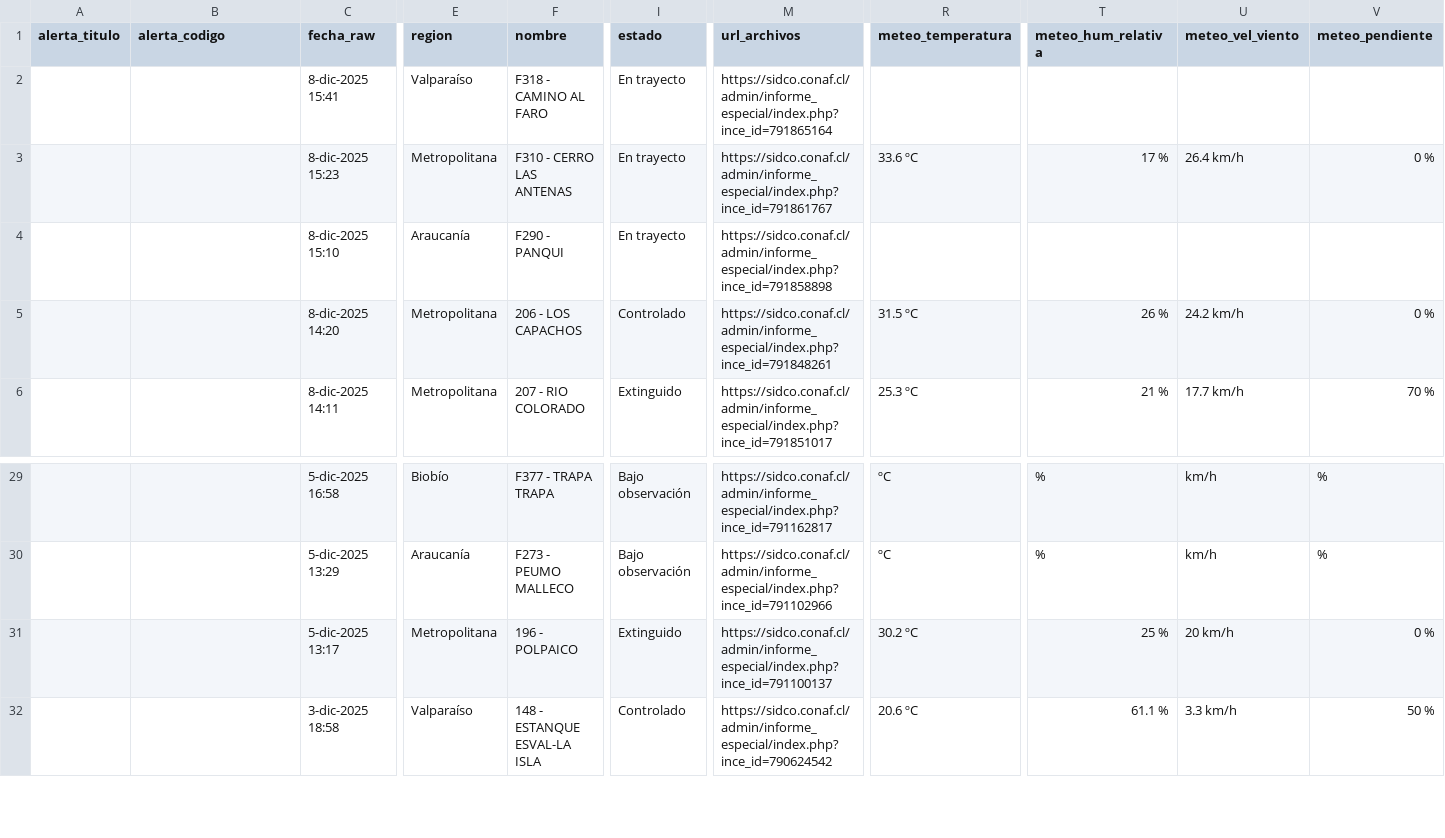
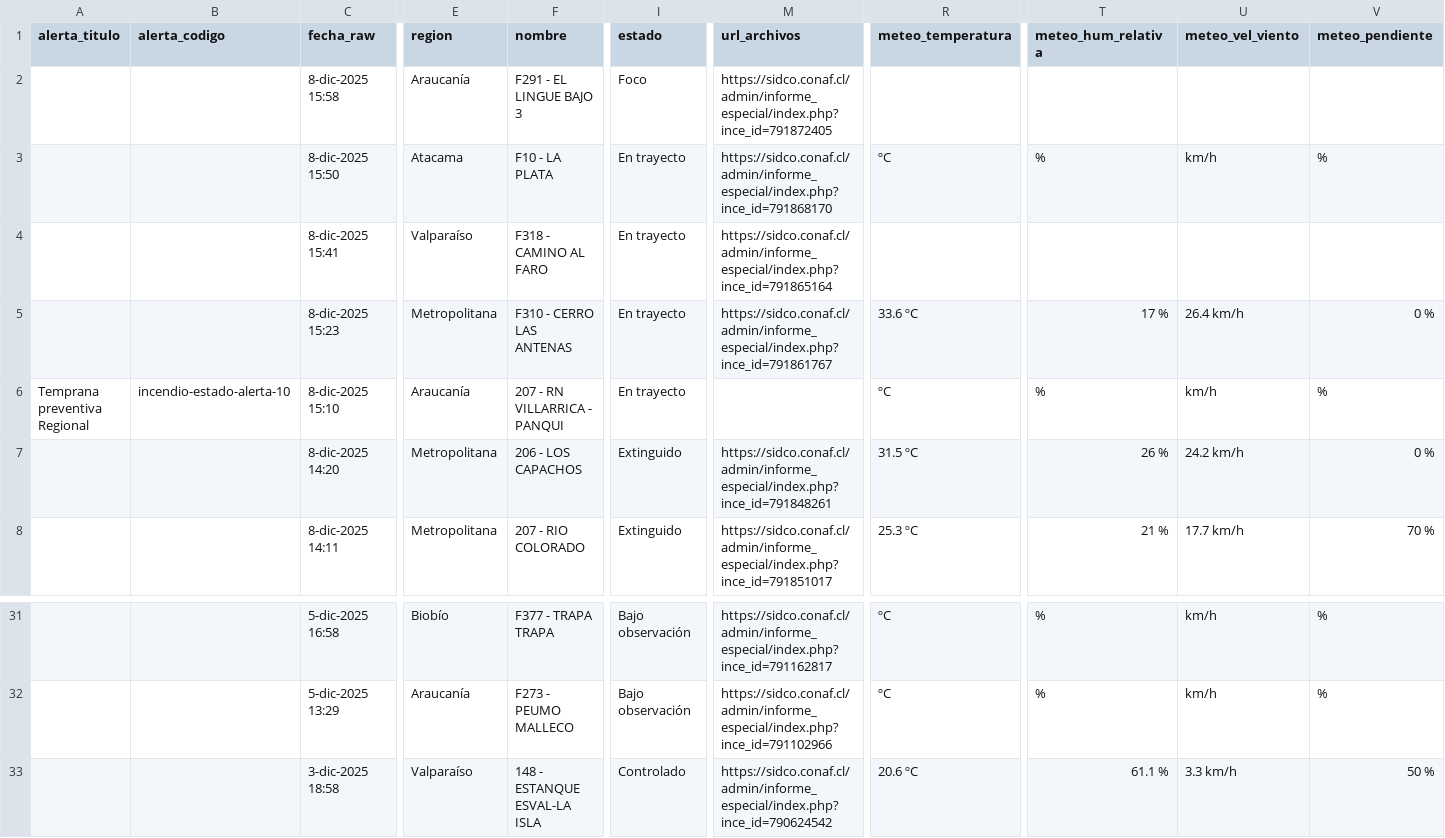
Before and after one commit to FranSENAPRED/sidco-incendios-scraper, a CSV file: incendios_vigentes_sidco_enriquecido.csv, drawn as a sheet; only a part is shown, gaps mark what is left out; removed rows and columns are numbered as before the commit, all else as after; rows hold the shown columns only; the diff names each change by its address in the sheet, - before the commit and + after, or states it on an @@ line.

Commit message:
Actualizar CSV SIDCO

```diff
--- a/incendios_vigentes_sidco_enriquecido.csv
+++ b/incendios_vigentes_sidco_enriquecido.csv
+row 2:  |  | 8-dic-2025 15:58 | Araucanía | F291 - EL LINGUE BAJO 3 | Foco | https://sidco.conaf.cl/admin/informe_especial/index.php?ince_id=791872405
+row 3:  |  | 8-dic-2025 15:50 | Atacama | F10 - LA PLATA | En trayecto | https://sidco.conaf.cl/admin/informe_especial/index.php?ince_id=791868170 | ºC | % | km/h | %
-A6 (alerta_titulo): (empty)
+A6 (alerta_titulo): Temprana preventiva Regional
-B6 (alerta_codigo): (empty)
+B6 (alerta_codigo): incendio-estado-alerta-10
-F6 (nombre): F290 - PANQUI
+F6 (nombre): 207 - RN VILLARRICA - PANQUI
-M6 (url_archivos): https://sidco.conaf.cl/admin/informe_especial/index.php?ince_id=791858898
+M6 (url_archivos): (empty)
-R6 (meteo_temperatura): (empty)
+R6 (meteo_temperatura): ºC
-T6 (meteo_hum_relativa): (empty)
+T6 (meteo_hum_relativa): %
-U6 (meteo_vel_viento): (empty)
+U6 (meteo_vel_viento): km/h
-V6 (meteo_pendiente): (empty)
+V6 (meteo_pendiente): %
-I7 (estado): Controlado
+I7 (estado): Extinguido
-row 31:  |  | 5-dic-2025 13:17 | Metropolitana | 196 - POLPAICO | Extinguido | https://sidco.conaf.cl/admin/informe_especial/index.php?ince_id=791100137 | 30.2 ºC | 25 % | 20 km/h | 0 %
```
